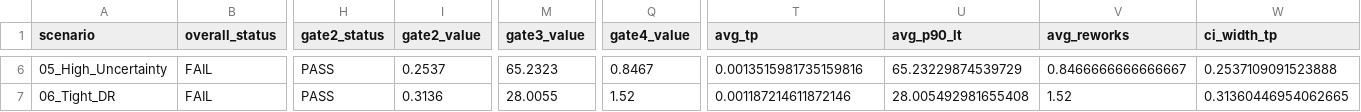
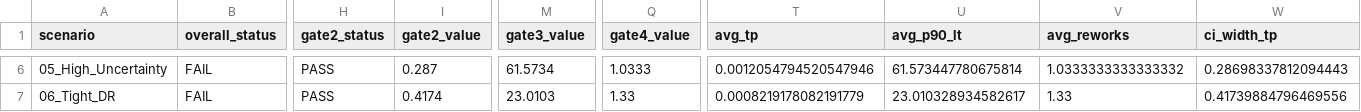
Before and after one commit to TaichiKogure/DX4MGR, a CSV file: 2026/RDIssues/Ver13/output/quality_gate_summary.csv, drawn as a sheet; only a part is shown, gaps mark what is left out; the diff covers the shown part only; the diff names each change by its address in the sheet, - before the commit and + after, or states it on an @@ line.

```diff
--- a/2026/RDIssues/Ver13/output/quality_gate_summary.csv
+++ b/2026/RDIssues/Ver13/output/quality_gate_summary.csv
-I6 (gate2_value): 0.2537
+I6 (gate2_value): 0.287
-M6 (gate3_value): 65.2323
+M6 (gate3_value): 61.5734
-Q6 (gate4_value): 0.8467
+Q6 (gate4_value): 1.0333
-T6 (avg_tp): 0.0013515981735159816
+T6 (avg_tp): 0.0012054794520547946
-U6 (avg_p90_lt): 65.23229874539729
+U6 (avg_p90_lt): 61.573447780675814
-V6 (avg_reworks): 0.8466666666666667
+V6 (avg_reworks): 1.0333333333333332
-W6 (ci_width_tp): 0.2537109091523888
+W6 (ci_width_tp): 0.28698337812094443
-I7 (gate2_value): 0.3136
+I7 (gate2_value): 0.4174
-M7 (gate3_value): 28.0055
+M7 (gate3_value): 23.0103
-Q7 (gate4_value): 1.52
+Q7 (gate4_value): 1.33
-T7 (avg_tp): 0.001187214611872146
+T7 (avg_tp): 0.0008219178082191779
-U7 (avg_p90_lt): 28.005492981655408
+U7 (avg_p90_lt): 23.010328934582617
-V7 (avg_reworks): 1.52
+V7 (avg_reworks): 1.33
-W7 (ci_width_tp): 0.31360446954062665
+W7 (ci_width_tp): 0.41739884796469556
```
Also changed, not shown: 28 edited cells elsewhere in this file, 2026/RDIssues/Ver13/output/dr_cost_summary.csv, 2026/RDIssues/Ver13/output/flow_time_breakdown.csv, 1 other file.
